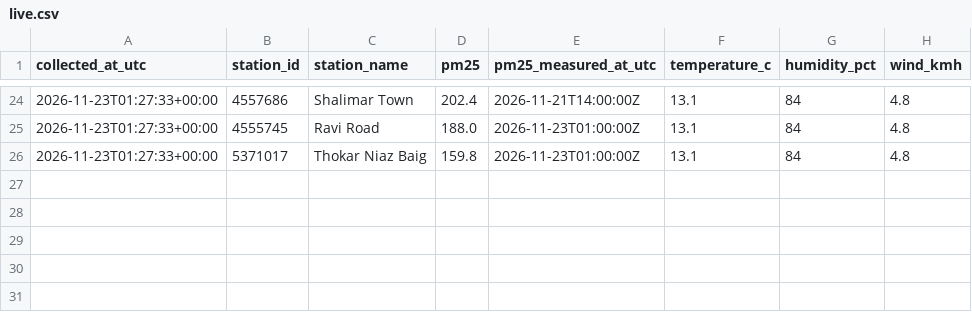
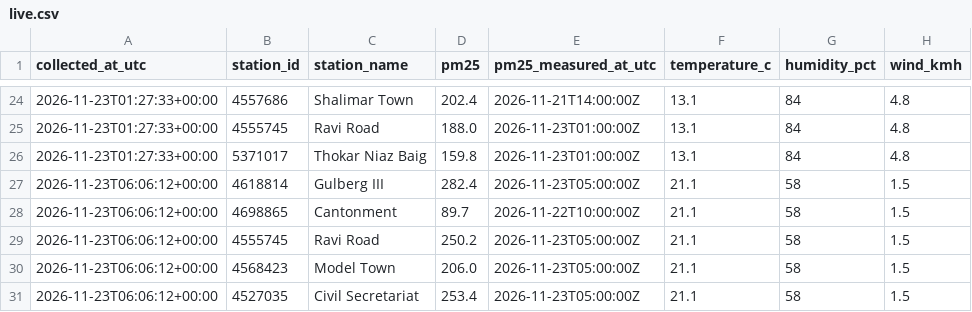
Before and after one commit to sanjum121/lahore-air-quality, a CSV file: data/live.csv, drawn as a sheet; only a part is shown, gaps mark what is left out; the diff names each change by its address in the sheet, - before the commit and + after, or states it on an @@ line.

```diff
--- a/data/live.csv
+++ b/data/live.csv
+row 27: 2026-11-23T06:06:12+00:00 | 4618814 | Gulberg III | 282.4 | 2026-11-23T05:00:00Z | 21.1 | 58 | 1.5
+row 28: 2026-11-23T06:06:12+00:00 | 4698865 | Cantonment | 89.7 | 2026-11-22T10:00:00Z | 21.1 | 58 | 1.5
+row 29: 2026-11-23T06:06:12+00:00 | 4555745 | Ravi Road | 250.2 | 2026-11-23T05:00:00Z | 21.1 | 58 | 1.5
+row 30: 2026-11-23T06:06:12+00:00 | 4568423 | Model Town | 206.0 | 2026-11-23T05:00:00Z | 21.1 | 58 | 1.5
+row 31: 2026-11-23T06:06:12+00:00 | 4527035 | Civil Secretariat | 253.4 | 2026-11-23T05:00:00Z | 21.1 | 58 | 1.5
```
Also changed, not shown: 1 other file.
